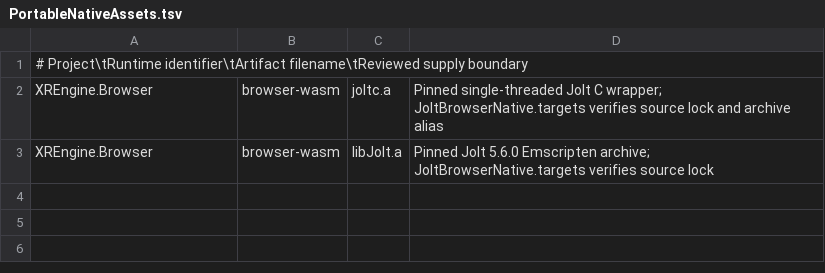
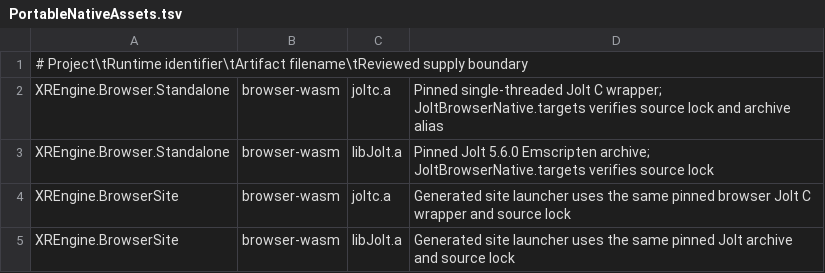
Before and after one commit to BlackJaxDev/XRENGINE, a TSV file: Build/Portable/PortableNativeAssets.tsv, drawn as a sheet.

Commit message:
Separate the browser engine library from site launchers
Expose BrowserRuntime.Initialize and generate project-owned launchers
that use precompiled engine binaries.

Retain standalone browser diagnostics and shared native host targets.
Update portable guards, browser CI, and publishing documentation.

```diff
--- a/Build/Portable/PortableNativeAssets.tsv
+++ b/Build/Portable/PortableNativeAssets.tsv
@@ -1,3 +1,5 @@
 # Project\tRuntime identifier\tArtifact filename\tReviewed supply boundary
-XREngine.Browser	browser-wasm	joltc.a	Pinned single-threaded Jolt C wrapper; JoltBrowserNative.targets verifies source lock and archive alias
-XREngine.Browser	browser-wasm	libJolt.a	Pinned Jolt 5.6.0 Emscripten archive; JoltBrowserNative.targets verifies source lock
+XREngine.Browser.Standalone	browser-wasm	joltc.a	Pinned single-threaded Jolt C wrapper; JoltBrowserNative.targets verifies source lock and archive alias
+XREngine.Browser.Standalone	browser-wasm	libJolt.a	Pinned Jolt 5.6.0 Emscripten archive; JoltBrowserNative.targets verifies source lock
+XREngine.BrowserSite	browser-wasm	joltc.a	Generated site launcher uses the same pinned browser Jolt C wrapper and source lock
+XREngine.BrowserSite	browser-wasm	libJolt.a	Generated site launcher uses the same pinned Jolt archive and source lock
```
Also changed, not shown: Build/Portable/PortableProjects.tsv, 19 other files.
